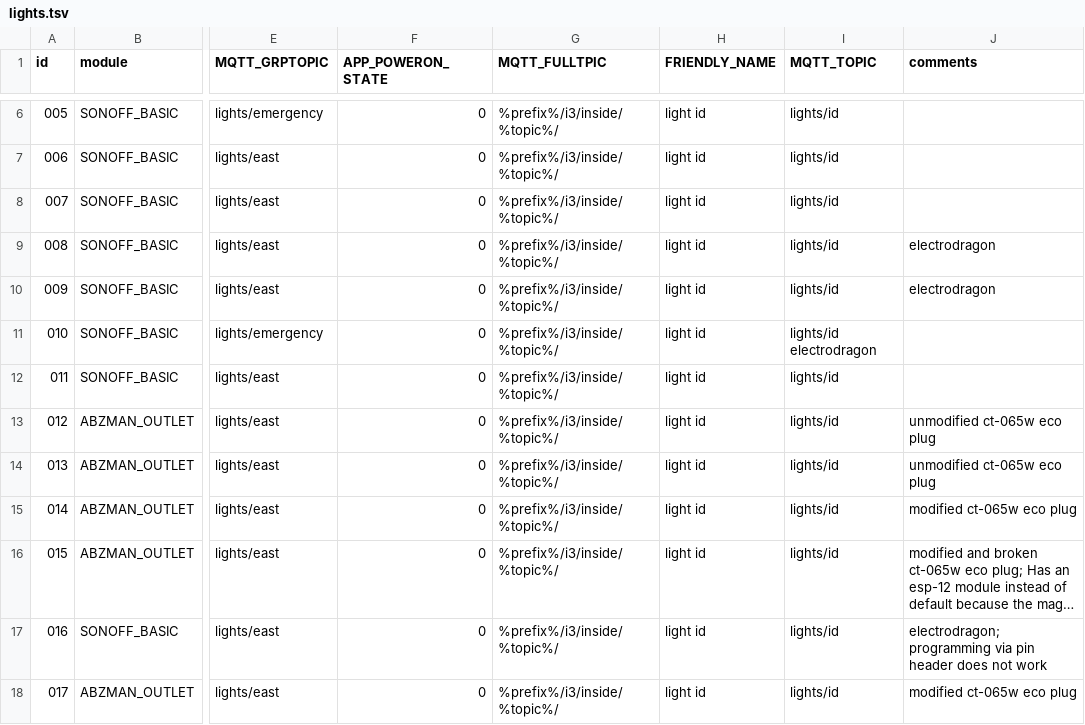
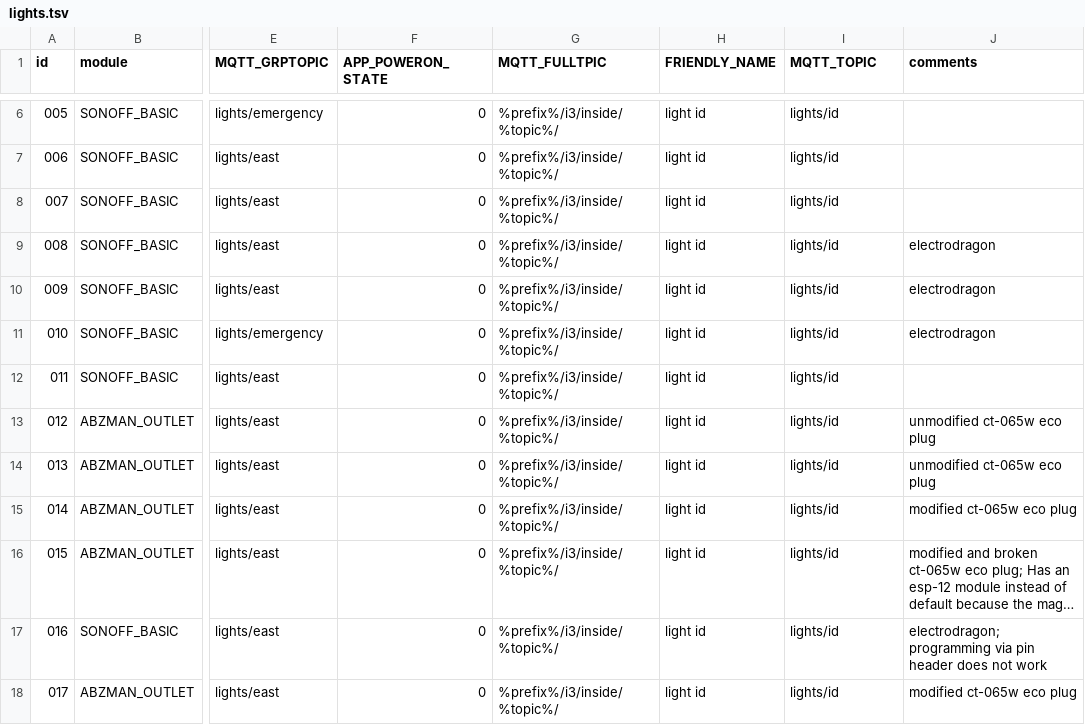
Before and after one commit to i3detroit/Automatic-IoT-module-programming, a TSV file: lights.tsv, drawn as a sheet; only a part is shown, gaps mark what is left out; long unchanged cells end in …; the diff names each change by its address in the sheet, - before the commit and + after, or states it on an @@ line.

Commit message:
Replace space with tab in light 10
it was named "010 electrodragon"

```diff
--- a/lights.tsv
+++ b/lights.tsv
-I11 (MQTT_TOPIC): lights/id electrodragon
+I11 (MQTT_TOPIC): lights/id
-J11 (comments): (empty)
+J11 (comments): electrodragon
```
